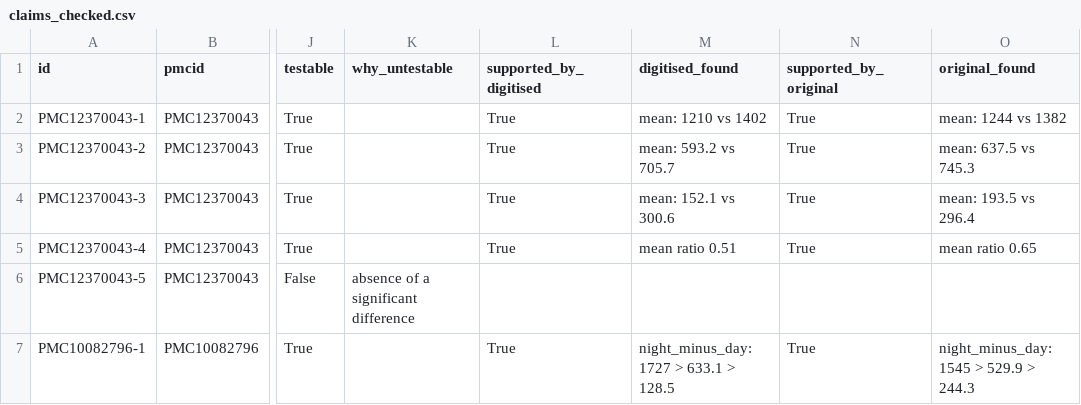
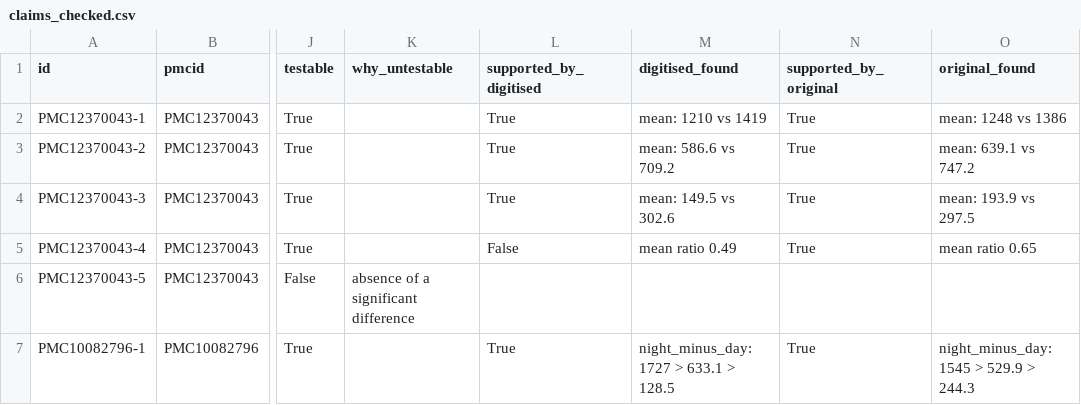
Before and after one commit to comparativechrono/trace-digitiser, a CSV file: validation/activity-traces/results/claims_checked.csv, drawn as a sheet; only a part is shown, gaps mark what is left out; the diff names each change by its address in the sheet, - before the commit and + after, or states it on an @@ line.

```diff
--- a/validation/activity-traces/results/claims_checked.csv
+++ b/validation/activity-traces/results/claims_checked.csv
-M2 (digitised_found): mean: 1210 vs 1402
+M2 (digitised_found): mean: 1210 vs 1419
-O2 (original_found): mean: 1244 vs 1382
+O2 (original_found): mean: 1248 vs 1386
-M3 (digitised_found): mean: 593.2 vs 705.7
+M3 (digitised_found): mean: 586.6 vs 709.2
-O3 (original_found): mean: 637.5 vs 745.3
+O3 (original_found): mean: 639.1 vs 747.2
-M4 (digitised_found): mean: 152.1 vs 300.6
+M4 (digitised_found): mean: 149.5 vs 302.6
-O4 (original_found): mean: 193.5 vs 296.4
+O4 (original_found): mean: 193.9 vs 297.5
-L5 (supported_by_digitised): True
+L5 (supported_by_digitised): False
-M5 (digitised_found): mean ratio 0.51
+M5 (digitised_found): mean ratio 0.49
```
Also changed, not shown: validation/activity-traces/results/agreement_pairs.csv, validation/activity-traces/results/comparisons.csv, 19 other files.
